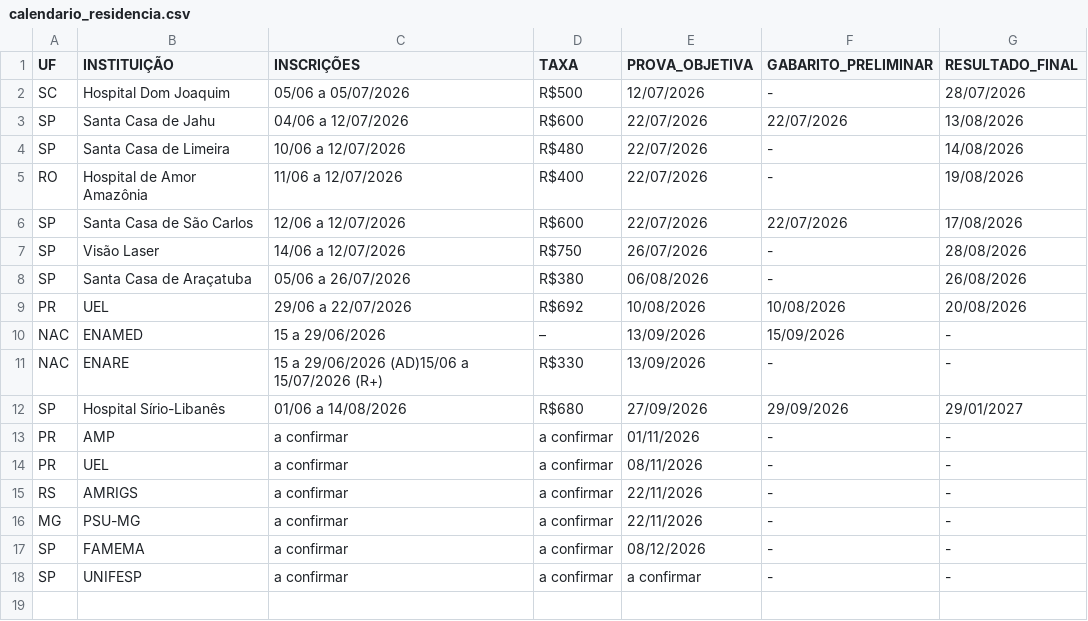
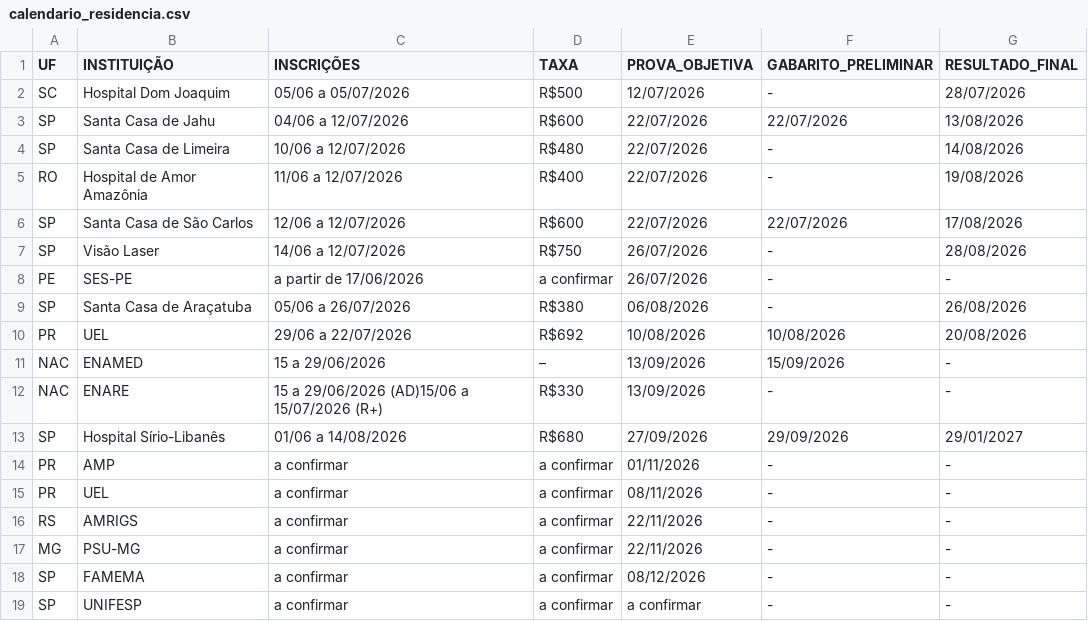
Before and after one commit to cadeteafya/calendario-provas, a CSV file: data/calendario_residencia.csv, drawn as a sheet; the diff names each change by its address in the sheet, - before the commit and + after, or states it on an @@ line.

```diff
--- a/data/calendario_residencia.csv
+++ b/data/calendario_residencia.csv
+row 8: PE | SES-PE | a partir de 17/06/2026 | a confirmar | 26/07/2026 | - | -
```
Also changed, not shown: 2 other files.
